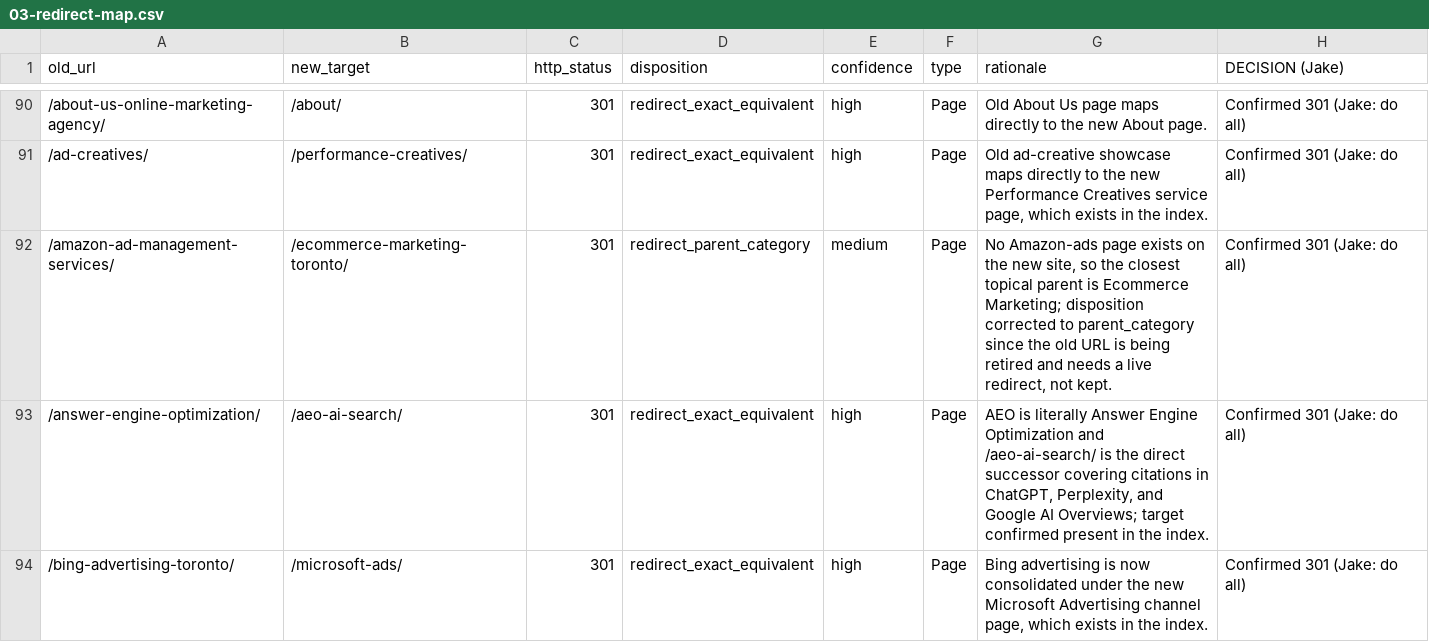
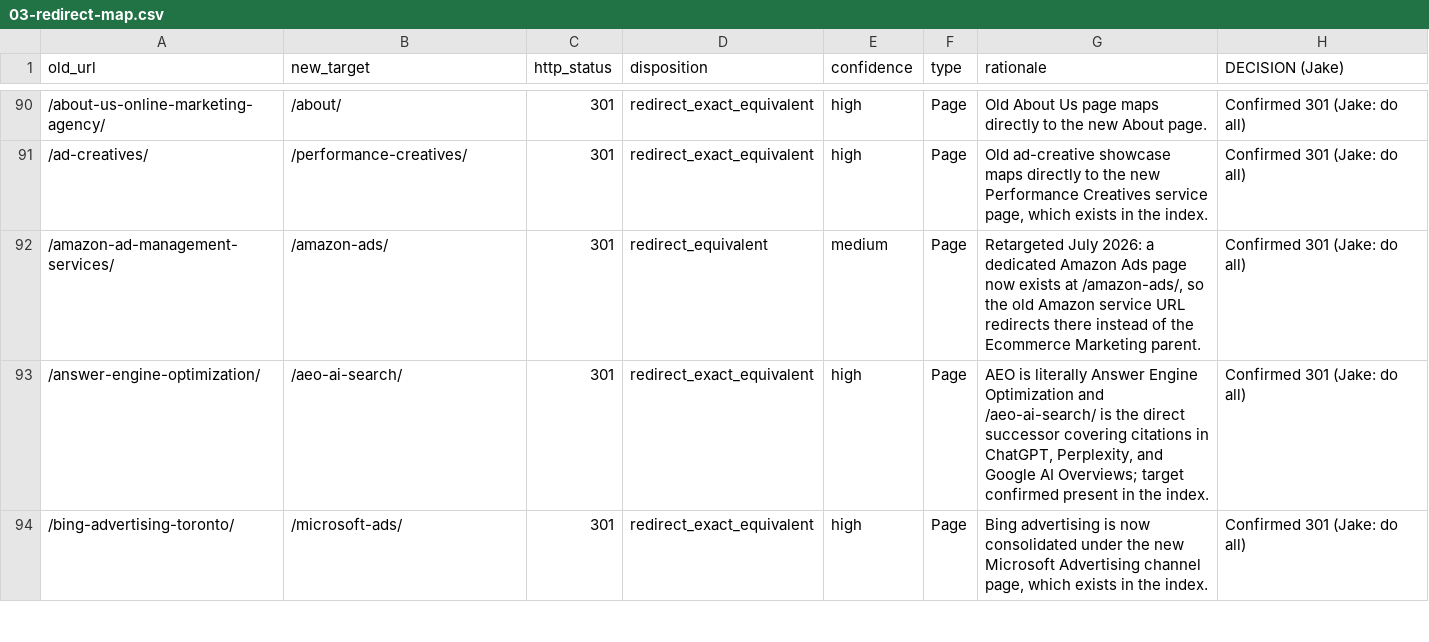
Before and after one commit to Jake-YYZ/consultus-site-prototypes, a CSV file: seo-migration/03-redirect-map.csv, drawn as a sheet; only a part is shown, gaps mark what is left out.

```diff
--- a/seo-migration/03-redirect-map.csv
+++ b/seo-migration/03-redirect-map.csv
@@ -91,3 +91,3 @@ old_url,new_target,http_status,disposition,confidence,type,rationale,DECISION (J
 /ad-creatives/,/performance-creatives/,301,redirect_exact_equivalent,high,Page,"Old ad-creative showcase maps directly to the new Performance Creatives service page, which exists in the index.",Confirmed 301 (Jake: do all)
-/amazon-ad-management-services/,/ecommerce-marketing-toronto/,301,redirect_parent_category,medium,Page,"No Amazon-ads page exists on the new site, so the closest topical parent is Ecommerce Marketing; disposition corrected to parent_category since the old URL is being retired and needs a live redirect, not kept.",Confirmed 301 (Jake: do all)
+/amazon-ad-management-services/,/amazon-ads/,301,redirect_equivalent,medium,Page,"Retargeted July 2026: a dedicated Amazon Ads page now exists at /amazon-ads/, so the old Amazon service URL redirects there instead of the Ecommerce Marketing parent.",Confirmed 301 (Jake: do all)
 /answer-engine-optimization/,/aeo-ai-search/,301,redirect_exact_equivalent,high,Page,"AEO is literally Answer Engine Optimization and /aeo-ai-search/ is the direct successor covering citations in ChatGPT, Perplexity, and Google AI Overviews; target confirmed present in the index.",Confirmed 301 (Jake: do all)
```
Also changed, not shown: seo-migration/redirects/redirection-plugin-import.csv, 24 other files.
